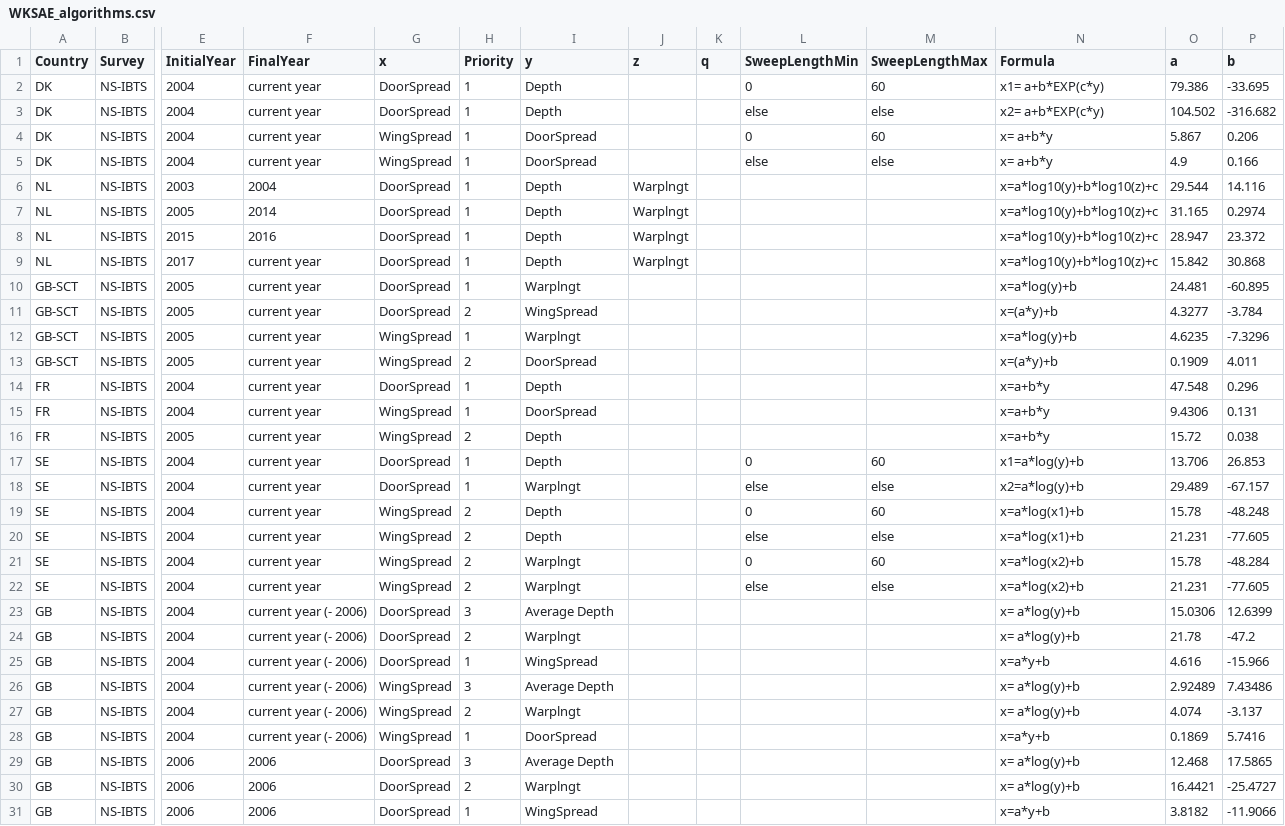
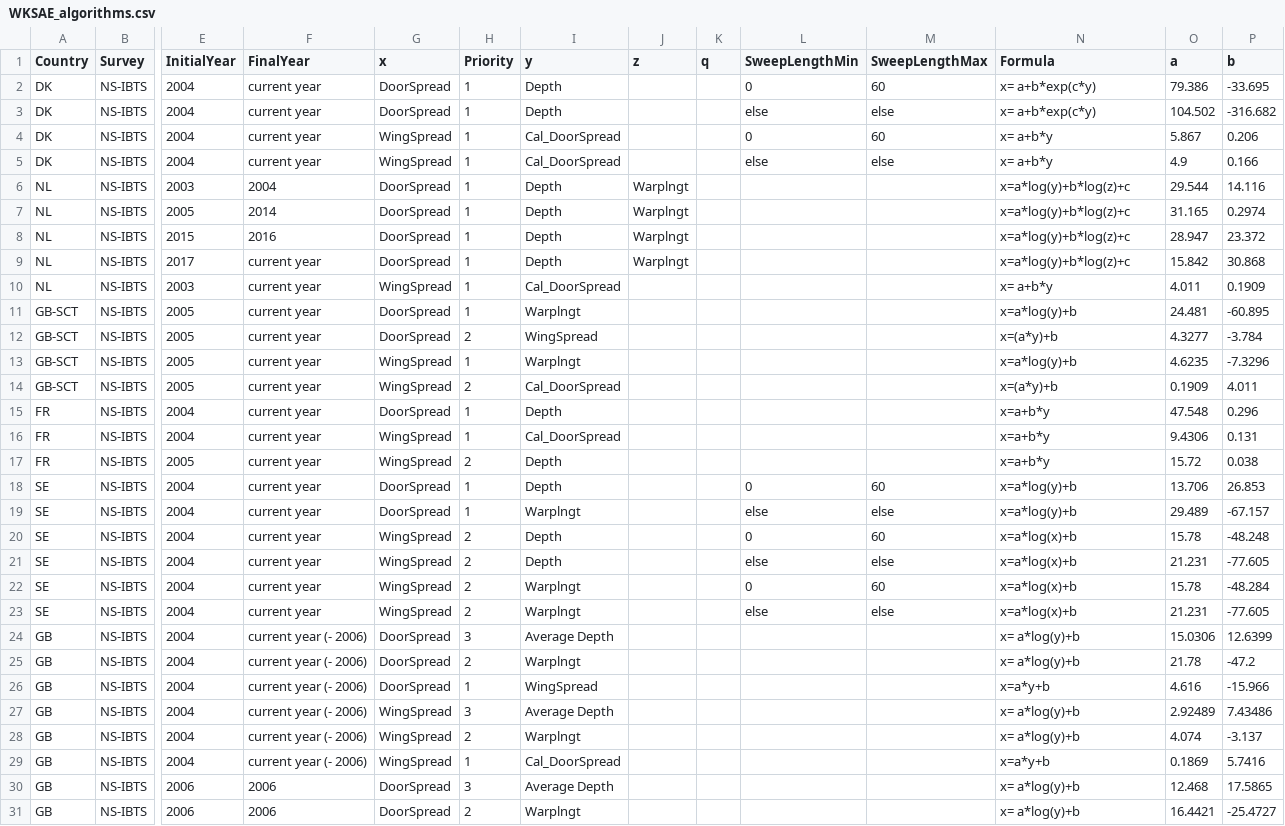
Before and after one commit to ices-tools-prod/DATRAS, a CSV file: FlexFile_calculation/WKSAE_algorithms.csv, drawn as a sheet; only a part is shown, gaps mark what is left out; the shorter side is filled out with more unchanged rows; addresses are those after the commit; rows hold the shown columns only; the diff covers the shown part only; the diff names each change by its address in the sheet, - before the commit and + after, or states it on an @@ line.

Commit message:
Solved several issues with formula fetching functions

```diff
--- a/FlexFile_calculation/WKSAE_algorithms.csv
+++ b/FlexFile_calculation/WKSAE_algorithms.csv
-N2 (Formula): x1= a+b*EXP(c*y)
+N2 (Formula): x= a+b*exp(c*y)
-N3 (Formula): x2= a+b*EXP(c*y)
+N3 (Formula): x= a+b*exp(c*y)
-I4:I5 (y): DoorSpread
+I4:I5 (y): Cal_DoorSpread
-N6:N9 (Formula): x=a*log10(y)+b*log10(z)+c
+N6:N9 (Formula): x=a*log(y)+b*log(z)+c
+row 10: NL | NS-IBTS | 2003 | current year | WingSpread | 1 | Cal_DoorSpread |  |  |  |  | x= a+b*y | 4.011 | 0.1909
-I14 (y): DoorSpread
+I14 (y): Cal_DoorSpread
-I16 (y): DoorSpread
+I16 (y): Cal_DoorSpread
-N18 (Formula): x1=a*log(y)+b
+N18 (Formula): x=a*log(y)+b
-N19 (Formula): x2=a*log(y)+b
+N19 (Formula): x=a*log(y)+b
-N20:N21 (Formula): x=a*log(x1)+b
+N20:N21 (Formula): x=a*log(x)+b
-N22:N23 (Formula): x=a*log(x2)+b
+N22:N23 (Formula): x=a*log(x)+b
-I29 (y): DoorSpread
+I29 (y): Cal_DoorSpread
```
Also changed, not shown: 19 edited cells elsewhere in this file, 2 other files.
